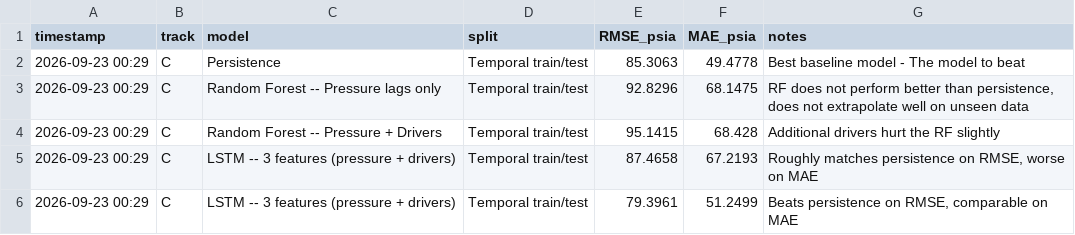
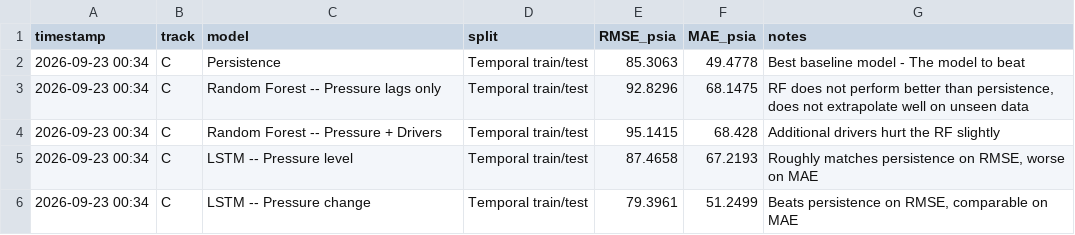
Before and after one commit to sadaraka-kadi/ml4pe-pressure-forecasting, a CSV file: results/capstone_results_log.csv, drawn as a sheet.

Commit message:
Updating results log

```diff
--- a/results/capstone_results_log.csv
+++ b/results/capstone_results_log.csv
@@ -1,6 +1,6 @@
 timestamp,track,model,split,RMSE_psia,MAE_psia,notes
-2026-09-23 00:29,C,Persistence,Temporal train/test,85.3063,49.4778,Best baseline model - The model to beat
-2026-09-23 00:29,C,Random Forest -- Pressure lags only,Temporal train/test,92.8296,68.1475,"RF does not perform better than persistence, does not extrapolate well on unseen data"
-2026-09-23 00:29,C,Random Forest -- Pressure + Drivers,Temporal train/test,95.1415,68.428,Additional drivers hurt the RF slightly
-2026-09-23 00:29,C,LSTM -- 3 features (pressure + drivers),Temporal train/test,87.4658,67.2193,"Roughly matches persistence on RMSE, worse on MAE"
-2026-09-23 00:29,C,LSTM -- 3 features (pressure + drivers),Temporal train/test,79.3961,51.2499,"Beats persistence on RMSE, comparable on MAE"
+2026-09-23 00:34,C,Persistence,Temporal train/test,85.3063,49.4778,Best baseline model - The model to beat
+2026-09-23 00:34,C,Random Forest -- Pressure lags only,Temporal train/test,92.8296,68.1475,"RF does not perform better than persistence, does not extrapolate well on unseen data"
+2026-09-23 00:34,C,Random Forest -- Pressure + Drivers,Temporal train/test,95.1415,68.428,Additional drivers hurt the RF slightly
+2026-09-23 00:34,C,LSTM -- Pressure level,Temporal train/test,87.4658,67.2193,"Roughly matches persistence on RMSE, worse on MAE"
+2026-09-23 00:34,C,LSTM -- Pressure change,Temporal train/test,79.3961,51.2499,"Beats persistence on RMSE, comparable on MAE"
```
